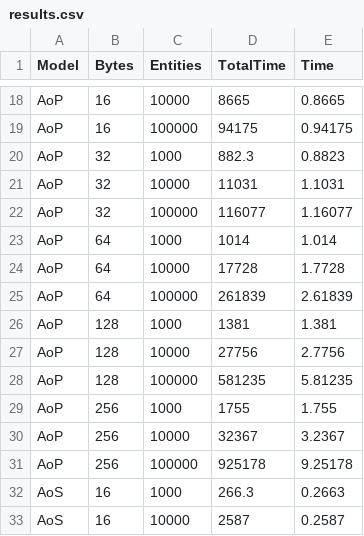
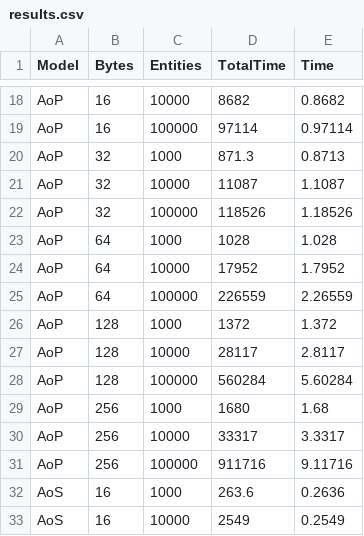
Before and after one commit to mlange-42/arche, a CSV file: benchmark/arche/aos/results.csv, drawn as a sheet; only a part is shown, gaps mark what is left out; the diff covers the shown part only; the diff names each change by its address in the sheet, - before the commit and + after, or states it on an @@ line.

```diff
--- a/benchmark/arche/aos/results.csv
+++ b/benchmark/arche/aos/results.csv
-D18 (TotalTime): 8665
+D18 (TotalTime): 8682
-E18 (Time): 0.8665
+E18 (Time): 0.8682
-D19 (TotalTime): 94175
+D19 (TotalTime): 97114
-E19 (Time): 0.94175
+E19 (Time): 0.97114
-D20 (TotalTime): 882.3
+D20 (TotalTime): 871.3
-E20 (Time): 0.8823
+E20 (Time): 0.8713
-D21 (TotalTime): 11031
+D21 (TotalTime): 11087
-E21 (Time): 1.1031
+E21 (Time): 1.1087
-D22 (TotalTime): 116077
+D22 (TotalTime): 118526
-E22 (Time): 1.16077
+E22 (Time): 1.18526
-D23 (TotalTime): 1014
+D23 (TotalTime): 1028
-E23 (Time): 1.014
+E23 (Time): 1.028
-D24 (TotalTime): 17728
+D24 (TotalTime): 17952
-E24 (Time): 1.7728
+E24 (Time): 1.7952
-D25 (TotalTime): 261839
+D25 (TotalTime): 226559
-E25 (Time): 2.61839
+E25 (Time): 2.26559
-D26 (TotalTime): 1381
+D26 (TotalTime): 1372
-E26 (Time): 1.381
+E26 (Time): 1.372
-D27 (TotalTime): 27756
+D27 (TotalTime): 28117
-E27 (Time): 2.7756
+E27 (Time): 2.8117
-D28 (TotalTime): 581235
+D28 (TotalTime): 560284
-E28 (Time): 5.81235
+E28 (Time): 5.60284
-D29 (TotalTime): 1755
+D29 (TotalTime): 1680
-E29 (Time): 1.755
+E29 (Time): 1.68
-D30 (TotalTime): 32367
+D30 (TotalTime): 33317
-E30 (Time): 3.2367
+E30 (Time): 3.3317
-D31 (TotalTime): 925178
+D31 (TotalTime): 911716
-E31 (Time): 9.25178
+E31 (Time): 9.11716
-D32 (TotalTime): 266.3
+D32 (TotalTime): 263.6
-E32 (Time): 0.2663
+E32 (Time): 0.2636
-D33 (TotalTime): 2587
+D33 (TotalTime): 2549
-E33 (Time): 0.2587
+E33 (Time): 0.2549
```
Also changed, not shown: 58 edited cells elsewhere in this file, 3 other files.
